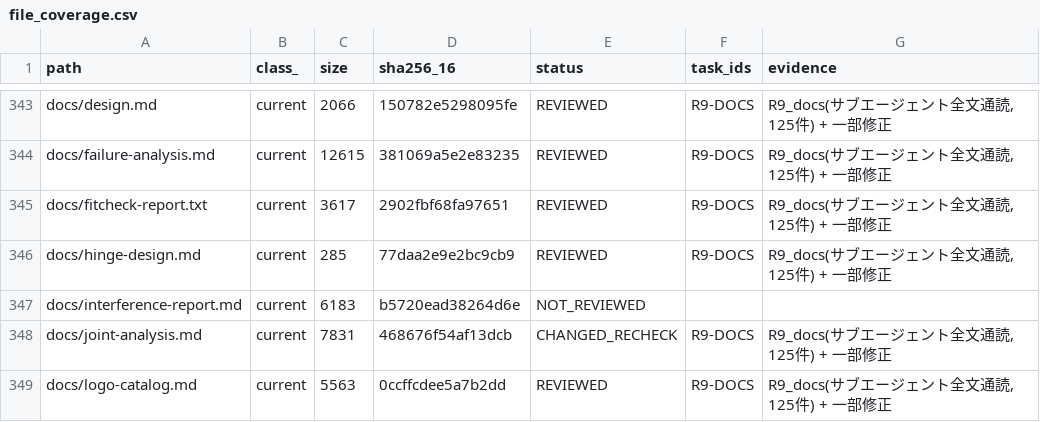
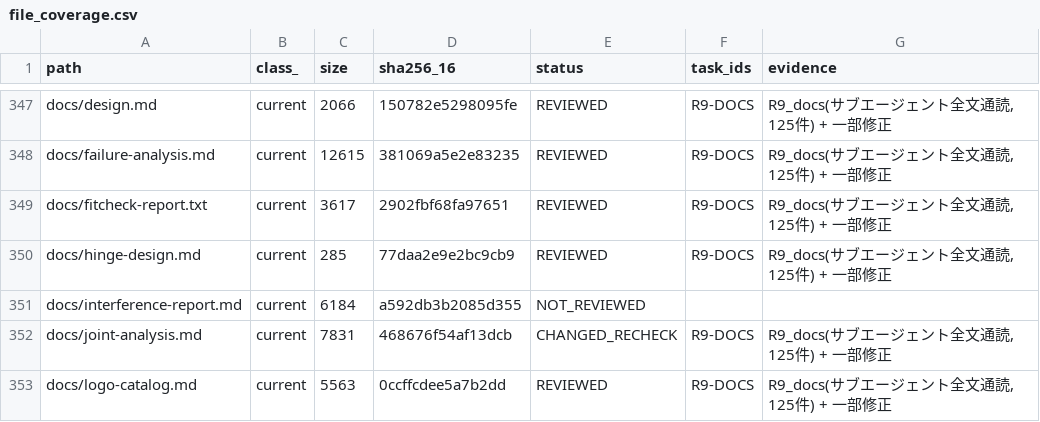
Before and after one commit to mai-ima/imac, a CSV file: audit_control/file_coverage.csv, drawn as a sheet; only a part is shown, gaps mark what is left out; the diff covers the shown part only.

```diff
--- a/audit_control/file_coverage.csv
+++ b/audit_control/file_coverage.csv
@@ -346,3 +350,3 @@ docs/fitcheck-report.txt,current,3617,2902fbf68fa97651,REVIEWED,R9-DOCS,"R9_docs
 docs/hinge-design.md,current,285,77daa2e9e2bc9cb9,REVIEWED,R9-DOCS,"R9_docs(サブエージェント全文通読, 125件) + 一部修正"
-docs/interference-report.md,current,6183,b5720ead38264d6e,NOT_REVIEWED,,
+docs/interference-report.md,current,6184,a592db3b2085d355,NOT_REVIEWED,,
 docs/joint-analysis.md,current,7831,468676f54af13dcb,CHANGED_RECHECK,R9-DOCS,"R9_docs(サブエージェント全文通読, 125件) + 一部修正"
```
Also changed, not shown: 15 added rows and 58 edited cells elsewhere in this file, audit_output/01_FULL_FILE_MANIFEST.csv, 44 other files.
